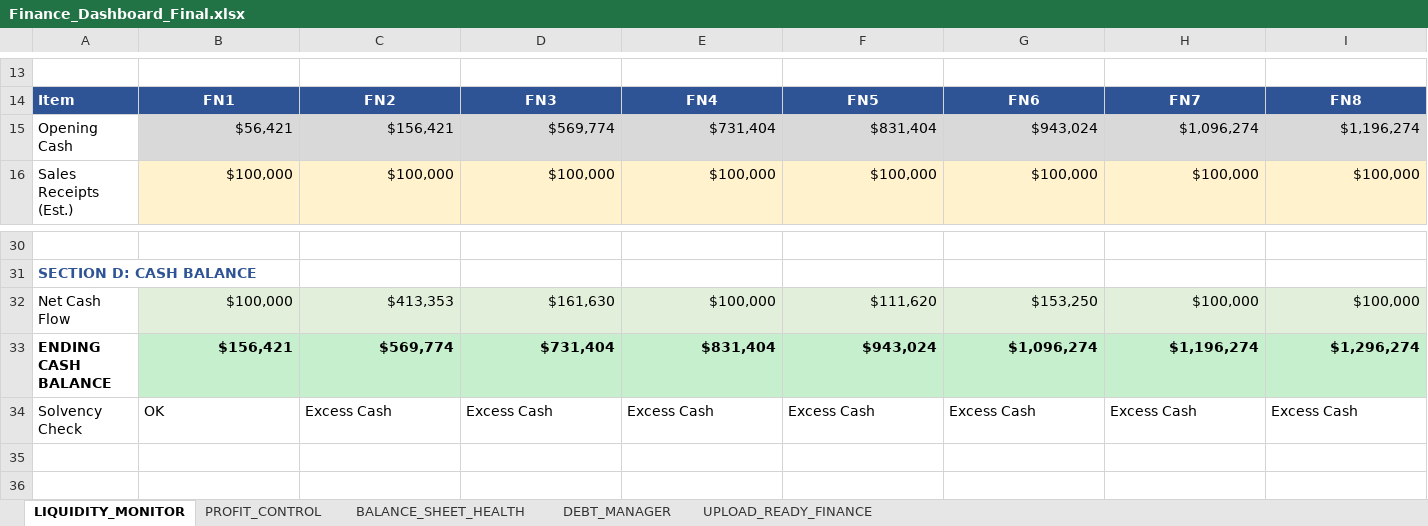
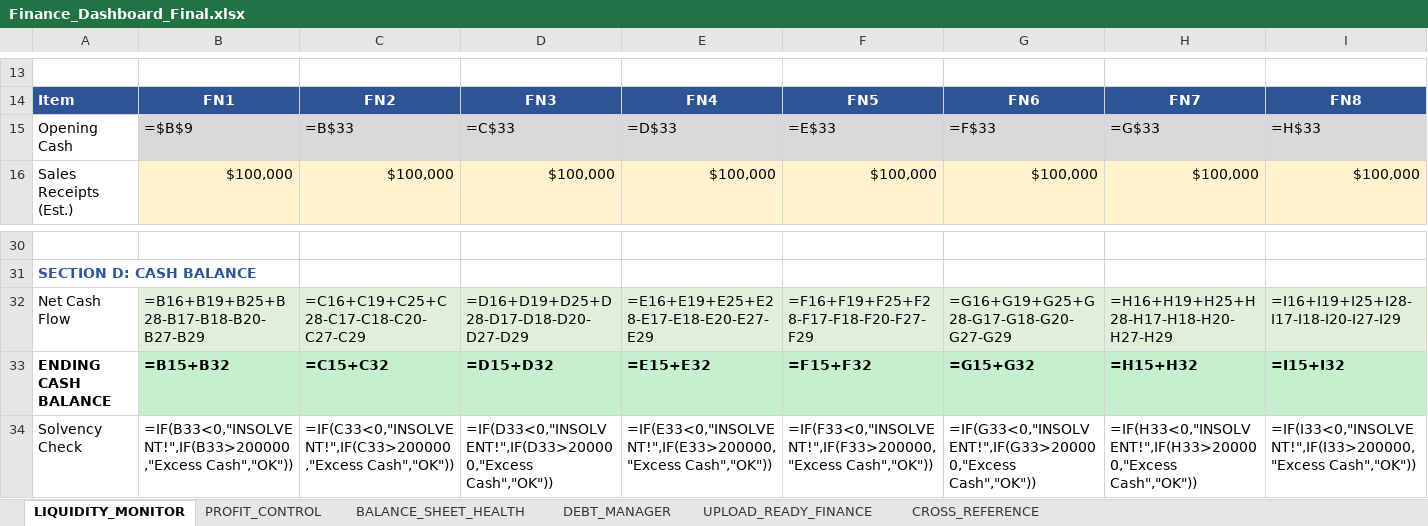
Before and after one commit to harellich12/exsim_dashboard, an Excel workbook: CFO Dashboard/Finance_Dashboard_Final.xlsx, sheet LIQUIDITY_MONITOR, drawn as a sheet; only a part is shown, gaps mark what is left out; values as stored, in another font and other column widths than the file's, no borders; formulas without a stored value are shown as written; charts and pictures and conditional formats not drawn; the diff covers the shown part only; the diff names each change by its address in the sheet, - before the commit and + after, or states it on an @@ line.

```diff
--- a/CFO Dashboard/Finance_Dashboard_Final.xlsx (sheet LIQUIDITY_MONITOR)
+++ b/CFO Dashboard/Finance_Dashboard_Final.xlsx (sheet LIQUIDITY_MONITOR)
+sheet tab: CROSS_REFERENCE
-B15: $56,421
+B15: =$B$9
-C15: $156,421
+C15: =B$33
-D15: $569,774
+D15: =C$33
-E15: $731,404
+E15: =D$33
-F15: $831,404
+F15: =E$33
-G15: $943,024
+G15: =F$33
-H15: $1,096,274
+H15: =G$33
-I15: $1,196,274
+I15: =H$33
-B32: $100,000
+B32: =B16+B19+B25+B28-B17-B18-B20-B27-B29
-C32: $413,353
+C32: =C16+C19+C25+C28-C17-C18-C20-C27-C29
-D32: $161,630
+D32: =D16+D19+D25+D28-D17-D18-D20-D27-D29
-E32: $100,000
+E32: =E16+E19+E25+E28-E17-E18-E20-E27-E29
-F32: $111,620
+F32: =F16+F19+F25+F28-F17-F18-F20-F27-F29
-G32: $153,250
+G32: =G16+G19+G25+G28-G17-G18-G20-G27-G29
-H32: $100,000
+H32: =H16+H19+H25+H28-H17-H18-H20-H27-H29
-I32: $100,000
+I32: =I16+I19+I25+I28-I17-I18-I20-I27-I29
-B33: $156,421
+B33: =B15+B32
-C33: $569,774
+C33: =C15+C32
-D33: $731,404
+D33: =D15+D32
-E33: $831,404
+E33: =E15+E32
-F33: $943,024
+F33: =F15+F32
-G33: $1,096,274
+G33: =G15+G32
-H33: $1,196,274
+H33: =H15+H32
-I33: $1,296,274
+I33: =I15+I32
-B34: OK
+B34: =IF(B33<0,"INSOLVENT!",IF(B33>200000,"Excess Cash","OK"))
-C34: Excess Cash
+C34: =IF(C33<0,"INSOLVENT!",IF(C33>200000,"Excess Cash","OK"))
-D34: Excess Cash
+D34: =IF(D33<0,"INSOLVENT!",IF(D33>200000,"Excess Cash","OK"))
-E34: Excess Cash
+E34: =IF(E33<0,"INSOLVENT!",IF(E33>200000,"Excess Cash","OK"))
-F34: Excess Cash
+F34: =IF(F33<0,"INSOLVENT!",IF(F33>200000,"Excess Cash","OK"))
-G34: Excess Cash
+G34: =IF(G33<0,"INSOLVENT!",IF(G33>200000,"Excess Cash","OK"))
-H34: Excess Cash
+H34: =IF(H33<0,"INSOLVENT!",IF(H33>200000,"Excess Cash","OK"))
-I34: Excess Cash
+I34: =IF(I33<0,"INSOLVENT!",IF(I33>200000,"Excess Cash","OK"))
```
Also changed, not shown: 8 edited cells elsewhere in this sheet, sheet UPLOAD_READY_FINANCE, sheet PROFIT_CONTROL, sheet BALANCE_SHEET_HEALTH, sheet DEBT_MANAGER, charts or pictures, CLO Dashboard/Logistics_Dashboard.xlsx, CMO Dashboard/CMO_Dashboard_Complete.xlsx, 32 other files.
